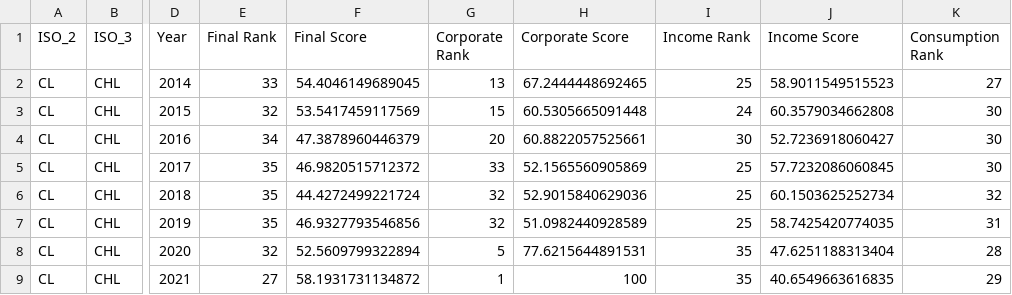
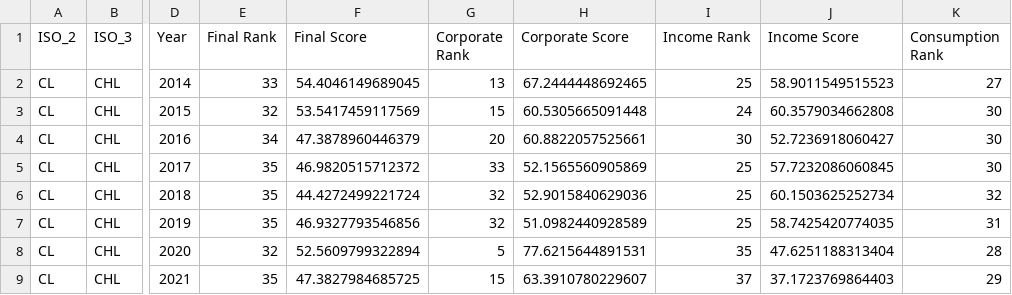
Before and after one commit to TaxFoundation/international-tax-competitiveness-index, a CSV file: country_outputs/Chile.csv, drawn as a sheet; only a part is shown, gaps mark what is left out; the diff names each change by its address in the sheet, - before the commit and + after, or states it on an @@ line.

Commit message:
Chile Boric reform
main source:https://news.bloombergtax.com/tax-insights-and-commentary/an-overhaul-of-the-chilean-tax-system-and-its-potential-impact

corporate_rate
.27 (ignore .25 for R&D spend)

loss_carryforward
100->50 (50% limit on carryforward)

corporate_alt_minimum (2022 methodology only)
2->3 (to add 1.8% tax on undistributed profits)

dividends_rate
.333->.4306

```diff
--- a/country_outputs/Chile.csv
+++ b/country_outputs/Chile.csv
-E9 (Final Rank): 27
+E9 (Final Rank): 35
-F9 (Final Score): 58.1931731134872
+F9 (Final Score): 47.3827984685725
-G9 (Corporate Rank): 1
+G9 (Corporate Rank): 15
-H9 (Corporate Score): 100
+H9 (Corporate Score): 63.3910780229607
-I9 (Income Rank): 35
+I9 (Income Rank): 37
-J9 (Income Score): 40.6549663616835
+J9 (Income Score): 37.1723769864403
```
Also changed, not shown: country_outputs/Belgium.csv, country_outputs/Latvia.csv, 45 other files.
